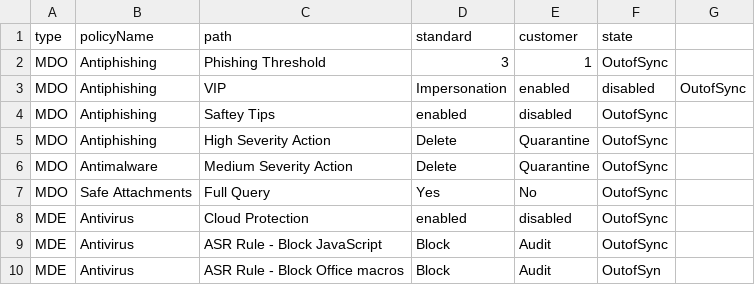
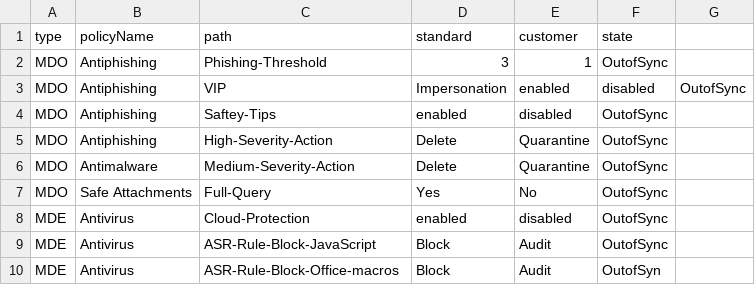
Before and after one commit to seanCriss/publicThings, a CSV file: CLIENT1_Drifts2024.csv, drawn as a sheet.

Commit message:
Add files via upload

```diff
--- a/CLIENT1_Drifts2024.csv
+++ b/CLIENT1_Drifts2024.csv
@@ -1,10 +1,10 @@
 type,policyName,path,standard,customer,state
-MDO,Antiphishing,Phishing Threshold,3,1,OutofSync
+MDO,Antiphishing,Phishing-Threshold,3,1,OutofSync
 MDO,Antiphishing,VIP,Impersonation,enabled,disabled,OutofSync
-MDO,Antiphishing,Saftey Tips,enabled,disabled,OutofSync
-MDO,Antiphishing,High Severity Action,Delete,Quarantine,OutofSync
-MDO,Antimalware,Medium Severity Action,Delete,Quarantine,OutofSync
-MDO,Safe Attachments,Full Query,Yes,No,OutofSync
-MDE,Antivirus,Cloud Protection,enabled,disabled,OutofSync
-MDE,Antivirus,ASR Rule - Block JavaScript,Block,Audit,OutofSync
-MDE,Antivirus,ASR Rule - Block Office macros,Block,Audit,OutofSyn
+MDO,Antiphishing,Saftey-Tips,enabled,disabled,OutofSync
+MDO,Antiphishing,High-Severity-Action,Delete,Quarantine,OutofSync
+MDO,Antimalware,Medium-Severity-Action,Delete,Quarantine,OutofSync
+MDO,Safe Attachments,Full-Query,Yes,No,OutofSync
+MDE,Antivirus,Cloud-Protection,enabled,disabled,OutofSync
+MDE,Antivirus,ASR-Rule-Block-JavaScript,Block,Audit,OutofSync
+MDE,Antivirus,ASR-Rule-Block-Office-macros,Block,Audit,OutofSyn
```
